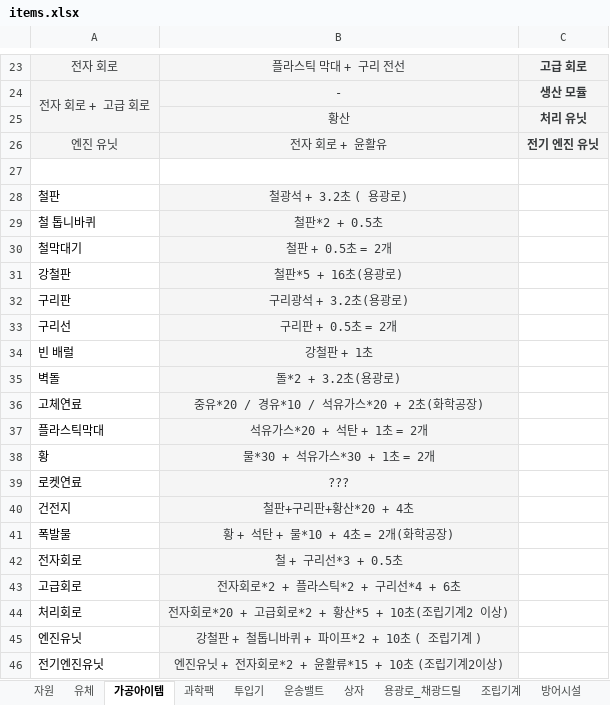
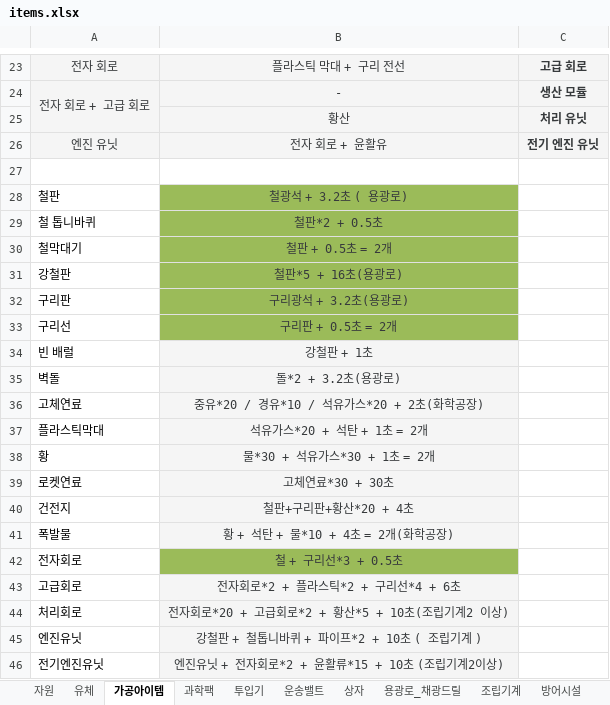
Before and after one commit to hhgintro/mycraft, an Excel workbook: mycraft/Assets/StreamingAssets/locale/ko/items.xlsx, sheet 가공아이템, drawn as a sheet; only a part is shown, gaps mark what is left out; values as stored, in another font and other column widths than the file's, no borders; the diff names each change by its address in the sheet, - before the commit and + after, or states it on an @@ line.

```diff
--- a/mycraft/Assets/StreamingAssets/locale/ko/items.xlsx (sheet 가공아이템)
+++ b/mycraft/Assets/StreamingAssets/locale/ko/items.xlsx (sheet 가공아이템)
-B28:B33 fill: #F5F5F5
+B28:B33 fill: #9BBB59
-B39: ???
+B39: 고체연료*30 + 30초
-B42 fill: #F5F5F5
+B42 fill: #9BBB59
```
Also changed, not shown: sheet 운송밸트, 18 other files.
